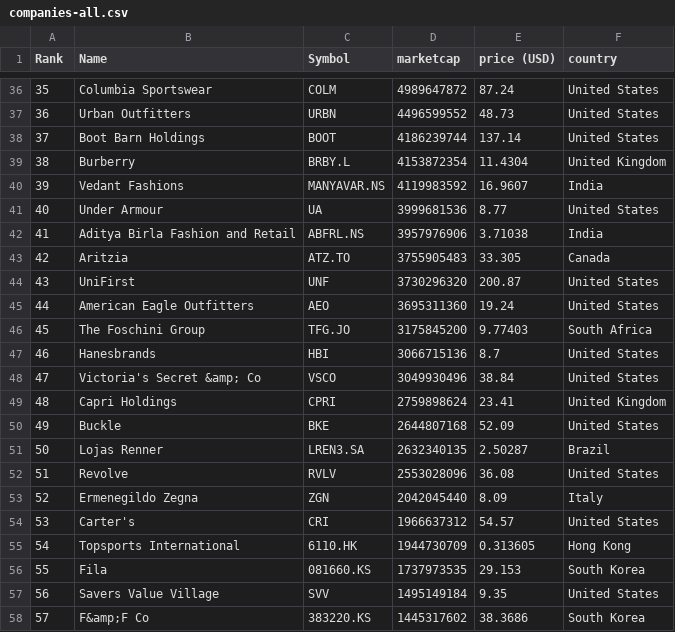
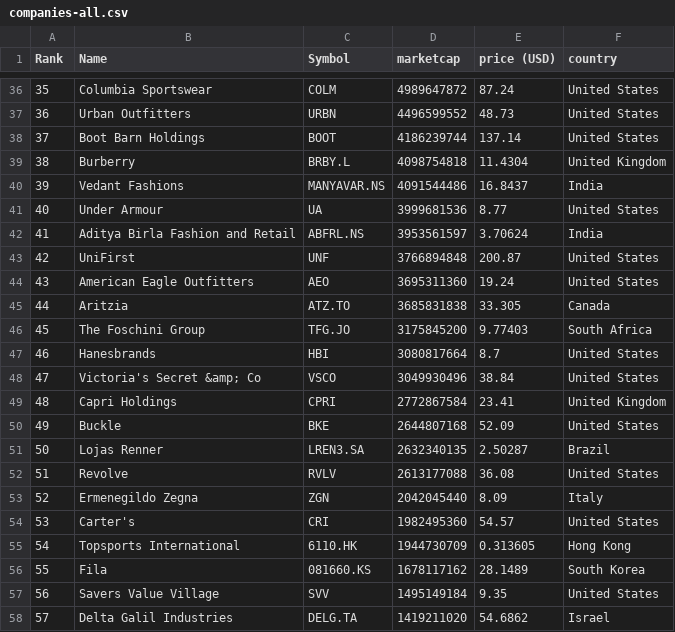
Before and after one commit to XxDiegodxX/merida-june-6-2024, a CSV file: companies-all.csv, drawn as a sheet; only a part is shown, gaps mark what is left out; the diff covers the shown part only.

```diff
--- a/companies-all.csv
+++ b/companies-all.csv
@@ -38,21 +38,21 @@
 "37","Boot Barn Holdings","BOOT","4186239744","137.14","United States"
-"38","Burberry","BRBY.L","4153872354","11.4304","United Kingdom"
-"39","Vedant Fashions","MANYAVAR.NS","4119983592","16.9607","India"
+"38","Burberry","BRBY.L","4098754818","11.4304","United Kingdom"
+"39","Vedant Fashions","MANYAVAR.NS","4091544486","16.8437","India"
 "40","Under Armour","UA","3999681536","8.77","United States"
-"41","Aditya Birla Fashion and Retail","ABFRL.NS","3957976906","3.71038","India"
-"42","Aritzia","ATZ.TO","3755905483","33.305","Canada"
-"43","UniFirst","UNF","3730296320","200.87","United States"
-"44","American Eagle Outfitters","AEO","3695311360","19.24","United States"
+"41","Aditya Birla Fashion and Retail","ABFRL.NS","3953561597","3.70624","India"
+"42","UniFirst","UNF","3766894848","200.87","United States"
+"43","American Eagle Outfitters","AEO","3695311360","19.24","United States"
+"44","Aritzia","ATZ.TO","3685831838","33.305","Canada"
 "45","The Foschini Group","TFG.JO","3175845200","9.77403","South Africa"
-"46","Hanesbrands","HBI","3066715136","8.7","United States"
+"46","Hanesbrands","HBI","3080817664","8.7","United States"
 "47","Victoria's Secret &amp; Co","VSCO","3049930496","38.84","United States"
-"48","Capri Holdings","CPRI","2759898624","23.41","United Kingdom"
+"48","Capri Holdings","CPRI","2772867584","23.41","United Kingdom"
 "49","Buckle","BKE","2644807168","52.09","United States"
 "50","Lojas Renner","LREN3.SA","2632340135","2.50287","Brazil"
-"51","Revolve","RVLV","2553028096","36.08","United States"
+"51","Revolve","RVLV","2613177088","36.08","United States"
 "52","Ermenegildo Zegna","ZGN","2042045440","8.09","Italy"
-"53","Carter's","CRI","1966637312","54.57","United States"
+"53","Carter's","CRI","1982495360","54.57","United States"
 "54","Topsports International","6110.HK","1944730709","0.313605","Hong Kong"
-"55","Fila","081660.KS","1737973535","29.153","South Korea"
+"55","Fila","081660.KS","1678117162","28.1489","South Korea"
 "56","Savers Value Village","SVV","1495149184","9.35","United States"
-"57","F&amp;F Co","383220.KS","1445317602","38.3686","South Korea"
+"57","Delta Galil Industries","DELG.TA","1419211020","54.6862","Israel"
```
Also changed, not shown: 3 added rows, 3 removed rows and 127 edited cells elsewhere in this file, companies_france.csv, companies_germany.csv, 1 other file.
